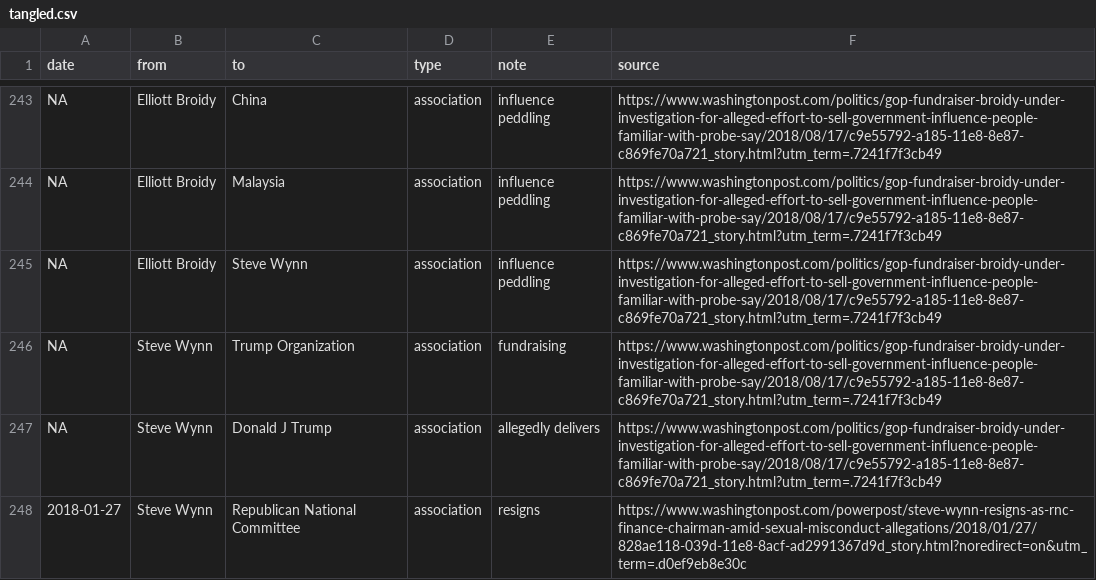
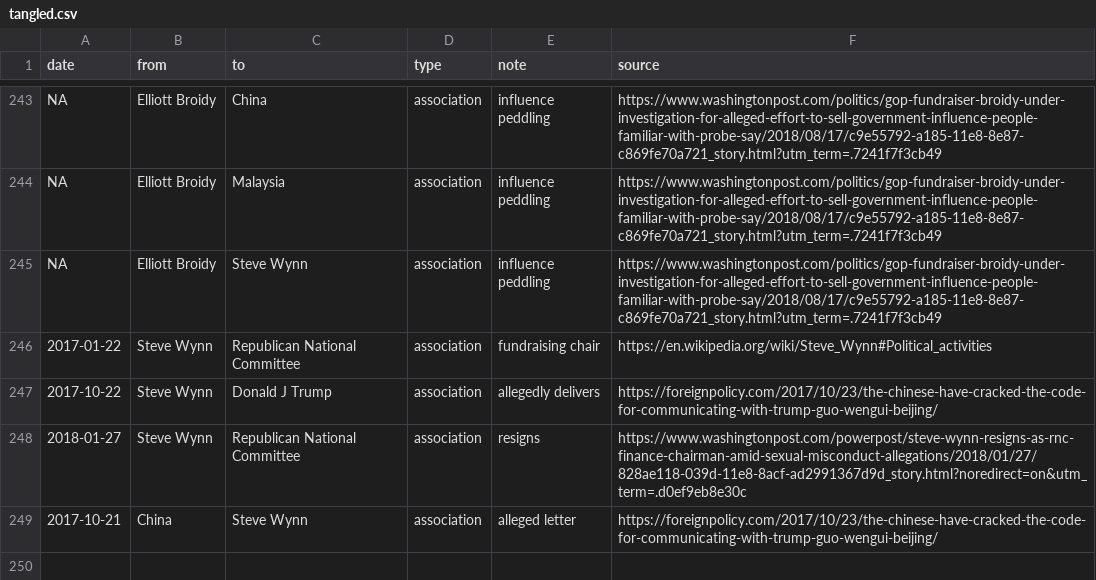
Before and after one commit to schnee/tangled, a CSV file: data/tangled.csv, drawn as a sheet; only a part is shown, gaps mark what is left out.

```diff
--- a/data/tangled.csv
+++ b/data/tangled.csv
@@ -245,4 +245,5 @@ NA,Elliott Broidy,Malaysia,association,influence peddling,https://www.washington
 NA,Elliott Broidy,Steve Wynn,association,influence peddling,https://www.washingtonpost.com/politics/gop-fundraiser-broidy-under-investigation-for-alleged-effort-to-sell-government-influence-people-familiar-with-probe-say/2018/08/17/c9e55792-a185-11e8-8e87-c869fe70a721_story.html?utm_term=.7241f7f3cb49
-NA,Steve Wynn,Trump Organization,association,fundraising,https://www.washingtonpost.com/politics/gop-fundraiser-broidy-under-investigation-for-alleged-effort-to-sell-government-influence-people-familiar-with-probe-say/2018/08/17/c9e55792-a185-11e8-8e87-c869fe70a721_story.html?utm_term=.7241f7f3cb49
-NA,Steve Wynn,Donald J Trump,association,allegedly delivers,https://www.washingtonpost.com/politics/gop-fundraiser-broidy-under-investigation-for-alleged-effort-to-sell-government-influence-people-familiar-with-probe-say/2018/08/17/c9e55792-a185-11e8-8e87-c869fe70a721_story.html?utm_term=.7241f7f3cb49
+2017-01-22,Steve Wynn,Republican National Committee,association,fundraising chair,https://en.wikipedia.org/wiki/Steve_Wynn#Political_activities
+2017-10-22,Steve Wynn,Donald J Trump,association,allegedly delivers,https://foreignpolicy.com/2017/10/23/the-chinese-have-cracked-the-code-for-communicating-with-trump-guo-wengui-beijing/
 2018-01-27,Steve Wynn,Republican National Committee,association,resigns,https://www.washingtonpost.com/powerpost/steve-wynn-resigns-as-rnc-finance-chairman-amid-sexual-misconduct-allegations/2018/01/27/828ae118-039d-11e8-8acf-ad2991367d9d_story.html?noredirect=on&utm_term=.d0ef9eb8e30c
+2017-10-21,China,Steve Wynn,association,alleged letter,https://foreignpolicy.com/2017/10/23/the-chinese-have-cracked-the-code-for-communicating-with-trump-guo-wengui-beijing/
```
Also changed, not shown: 2 other files.
